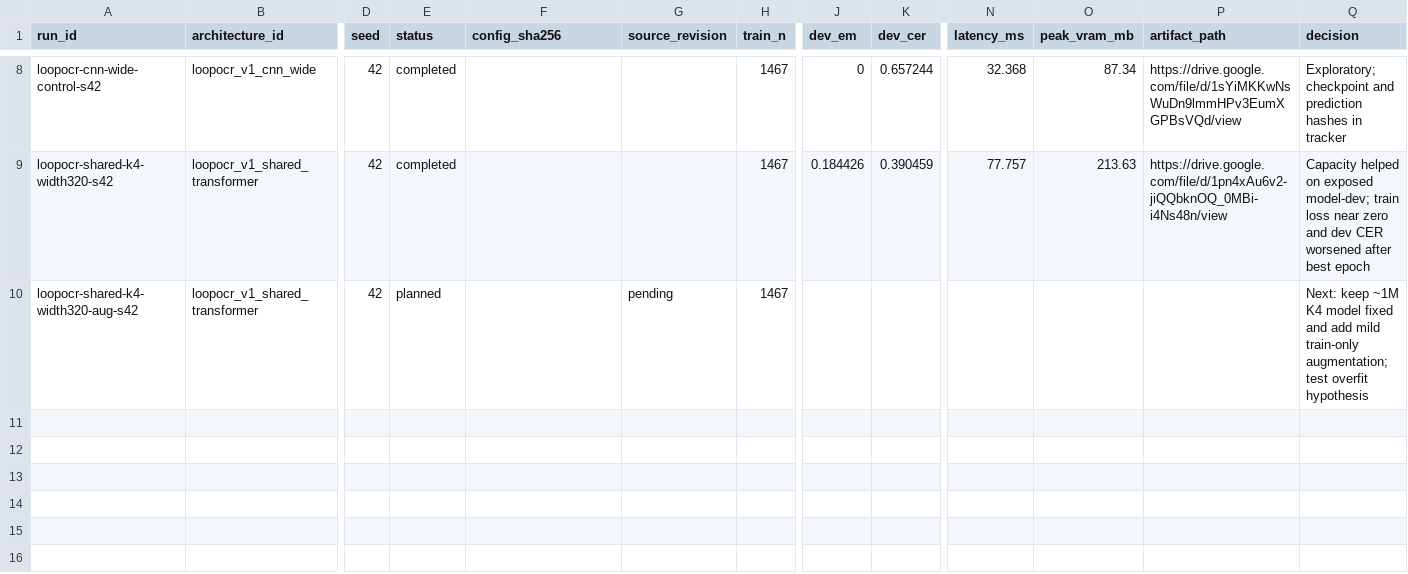
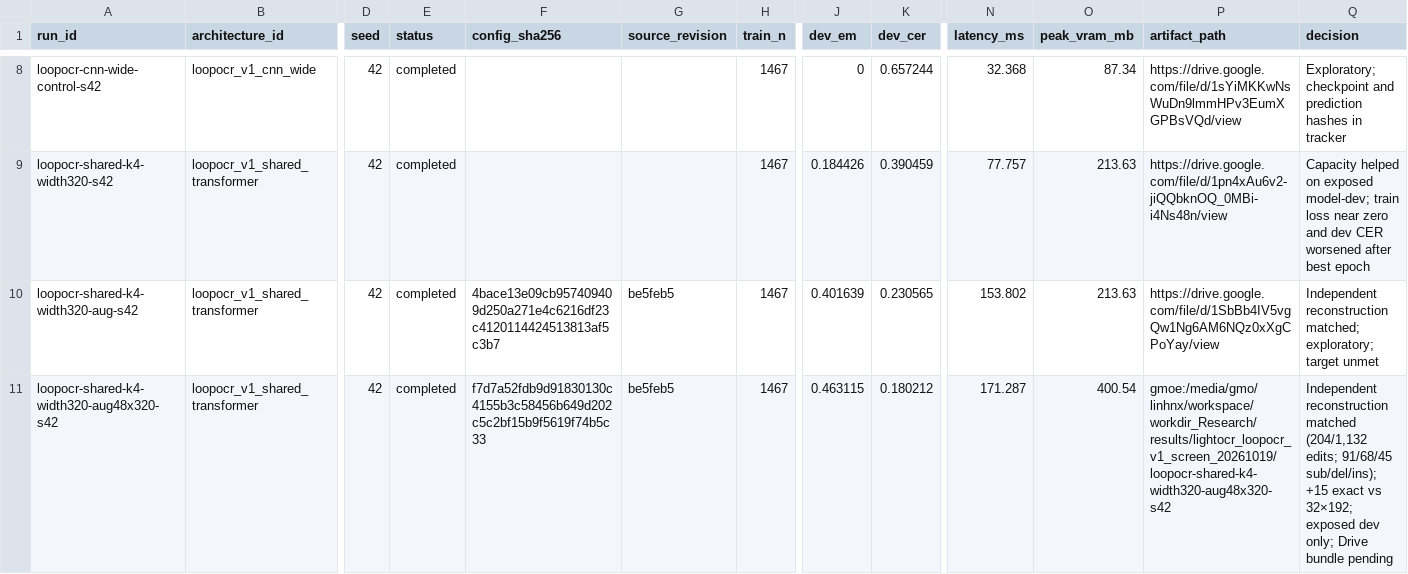
Before and after one commit to xlinh2301/LightOCR, a CSV file: research_loop/architecture_discovery/experiment_registry.csv, drawn as a sheet; only a part is shown, gaps mark what is left out; rows hold the shown columns only; the diff names each change by its address in the sheet, - before the commit and + after, or states it on an @@ line.

Commit message:
docs: record 48x320 screen results

```diff
--- a/research_loop/architecture_discovery/experiment_registry.csv
+++ b/research_loop/architecture_discovery/experiment_registry.csv
-E10 (status): planned
+E10 (status): completed
-F10 (config_sha256): (empty)
+F10 (config_sha256): 4bace13e09cb957409409d250a271e4c6216df23c4120114424513813af5c3b7
-G10 (source_revision): pending
+G10 (source_revision): be5feb5
-J10 (dev_em): (empty)
+J10 (dev_em): 0.401639
-K10 (dev_cer): (empty)
+K10 (dev_cer): 0.230565
-N10 (latency_ms): (empty)
+N10 (latency_ms): 153.802
-O10 (peak_vram_mb): (empty)
+O10 (peak_vram_mb): 213.63
-P10 (artifact_path): (empty)
+P10 (artifact_path): https://drive.google.com/file/d/1SbBb4IV5vgQw1Ng6AM6NQz0xXgCPoYay/view
-Q10 (decision): Next: keep ~1M K4 model fixed and add mild train-only augmentation; test overfit hypothesis
+Q10 (decision): Independent reconstruction matched; exploratory; target unmet
+row 11: loopocr-shared-k4-width320-aug48x320-s42 | loopocr_v1_shared_transformer | 42 | completed | f7d7a52fdb9d91830130c4155b3c58456b649d202c5c2bf15b9f5619f74b5c33 | be5feb5 | 1467 | 0.463115 | 0.180212 | 171.287 | 400.54 | gmoe:/media/gmo/linhnx/workspace/workdir_Research/results/lightocr_loopocr_v1_screen_20261019/loopocr-shared-k4-width320-aug48x320-s42 | Independent reconstruction matched (204/1,132 edits; 91/68/45 sub/del/ins); +15 exact vs 32×192; exposed dev only; Drive bundle pending
```
Also changed, not shown: research_loop/architecture_discovery/architecture_registry.csv, 3 other files.
